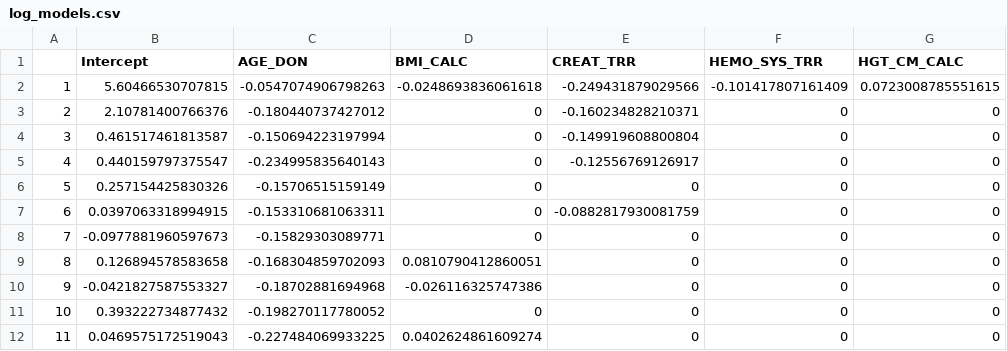
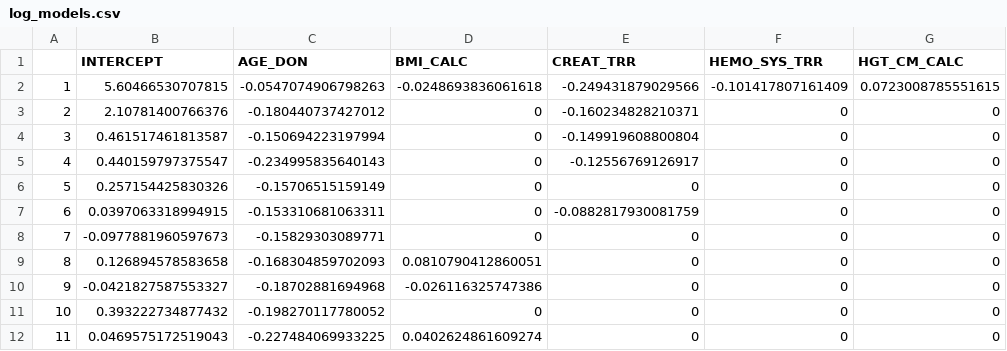
Before and after one commit to transplantation/heart, a CSV file: models/log_models.csv, drawn as a sheet; only a part is shown; the diff names each change by its address in the sheet, - before the commit and + after, or states it on an @@ line.

Commit message:
Add files via upload

```diff
--- a/models/log_models.csv
+++ b/models/log_models.csv
-B1: Intercept
+B1: INTERCEPT
```
